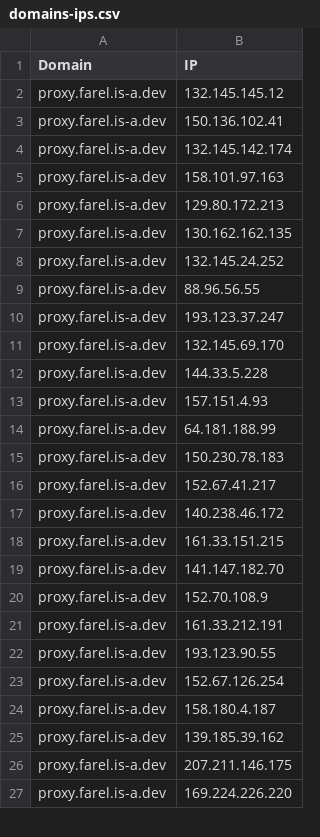
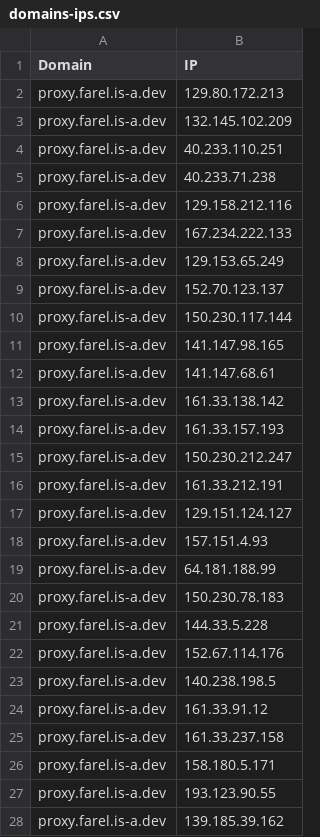
Before and after one commit to FarelRA/proxyip-tracker, a CSV file: result/domains-ips.csv, drawn as a sheet; only a part is shown; the diff covers the shown part only.

```diff
--- a/result/domains-ips.csv
+++ b/result/domains-ips.csv
@@ -1,13 +1,18 @@
 Domain,IP
-proxy.farel.is-a.dev,132.145.145.12
-proxy.farel.is-a.dev,150.136.102.41
-proxy.farel.is-a.dev,132.145.142.174
-proxy.farel.is-a.dev,158.101.97.163
 proxy.farel.is-a.dev,129.80.172.213
-proxy.farel.is-a.dev,130.162.162.135
-proxy.farel.is-a.dev,132.145.24.252
-proxy.farel.is-a.dev,88.96.56.55
-proxy.farel.is-a.dev,193.123.37.247
-proxy.farel.is-a.dev,132.145.69.170
-proxy.farel.is-a.dev,144.33.5.228
+proxy.farel.is-a.dev,132.145.102.209
+proxy.farel.is-a.dev,40.233.110.251
+proxy.farel.is-a.dev,40.233.71.238
+proxy.farel.is-a.dev,129.158.212.116
+proxy.farel.is-a.dev,167.234.222.133
+proxy.farel.is-a.dev,129.153.65.249
+proxy.farel.is-a.dev,152.70.123.137
+proxy.farel.is-a.dev,150.230.117.144
+proxy.farel.is-a.dev,141.147.98.165
+proxy.farel.is-a.dev,141.147.68.61
+proxy.farel.is-a.dev,161.33.138.142
+proxy.farel.is-a.dev,161.33.157.193
+proxy.farel.is-a.dev,150.230.212.247
+proxy.farel.is-a.dev,161.33.212.191
+proxy.farel.is-a.dev,129.151.124.127
 proxy.farel.is-a.dev,157.151.4.93
@@ -15,13 +20,9 @@ proxy.farel.is-a.dev,64.181.188.99
 proxy.farel.is-a.dev,150.230.78.183
-proxy.farel.is-a.dev,152.67.41.217
-proxy.farel.is-a.dev,140.238.46.172
-proxy.farel.is-a.dev,161.33.151.215
-proxy.farel.is-a.dev,141.147.182.70
-proxy.farel.is-a.dev,152.70.108.9
-proxy.farel.is-a.dev,161.33.212.191
+proxy.farel.is-a.dev,144.33.5.228
+proxy.farel.is-a.dev,152.67.114.176
+proxy.farel.is-a.dev,140.238.198.5
+proxy.farel.is-a.dev,161.33.91.12
+proxy.farel.is-a.dev,161.33.237.158
+proxy.farel.is-a.dev,158.180.5.171
 proxy.farel.is-a.dev,193.123.90.55
-proxy.farel.is-a.dev,152.67.126.254
-proxy.farel.is-a.dev,158.180.4.187
 proxy.farel.is-a.dev,139.185.39.162
-proxy.farel.is-a.dev,207.211.146.175
-proxy.farel.is-a.dev,169.224.226.220
```
Also changed, not shown: 2 edited cells elsewhere in this file, result/ips.csv, result/tested-ips.csv.
